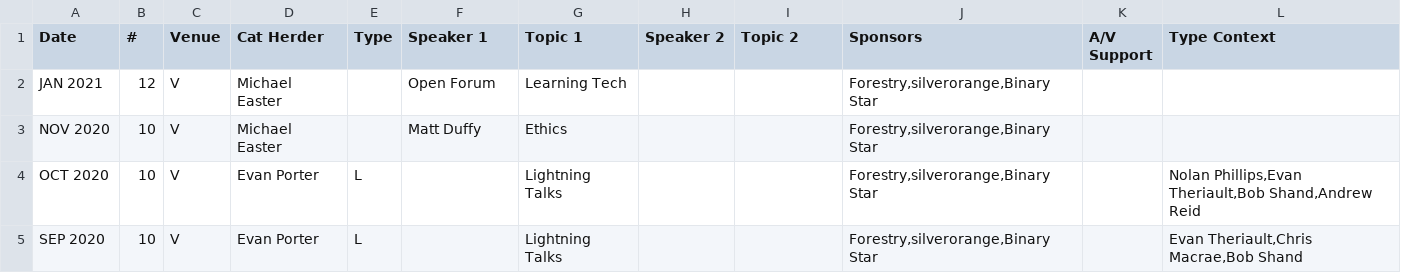
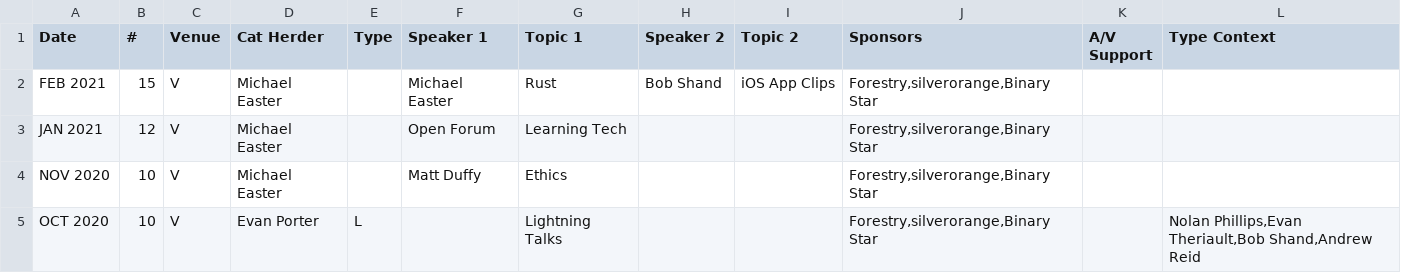
Before and after one commit to peidevs/Event_Resources, a CSV file: MeetUps_v2.csv, drawn as a sheet; only a part is shown; the shorter side is filled out with more unchanged rows.

Commit message:
incremental update Thu 11 Feb 2021 20:56:32 AST

```diff
--- a/MeetUps_v2.csv
+++ b/MeetUps_v2.csv
@@ -1,2 +1,3 @@
 Date,#,Venue,Cat Herder,Type,Speaker 1, Topic 1,Speaker 2, Topic 2,Sponsors,A/V Support,Type Context
+FEB 2021,15,V,Michael Easter,,Michael Easter,Rust,Bob Shand,iOS App Clips,"Forestry,silverorange,Binary Star",,
 JAN 2021,12,V,Michael Easter,,Open Forum,Learning Tech,,,"Forestry,silverorange,Binary Star",,
```
